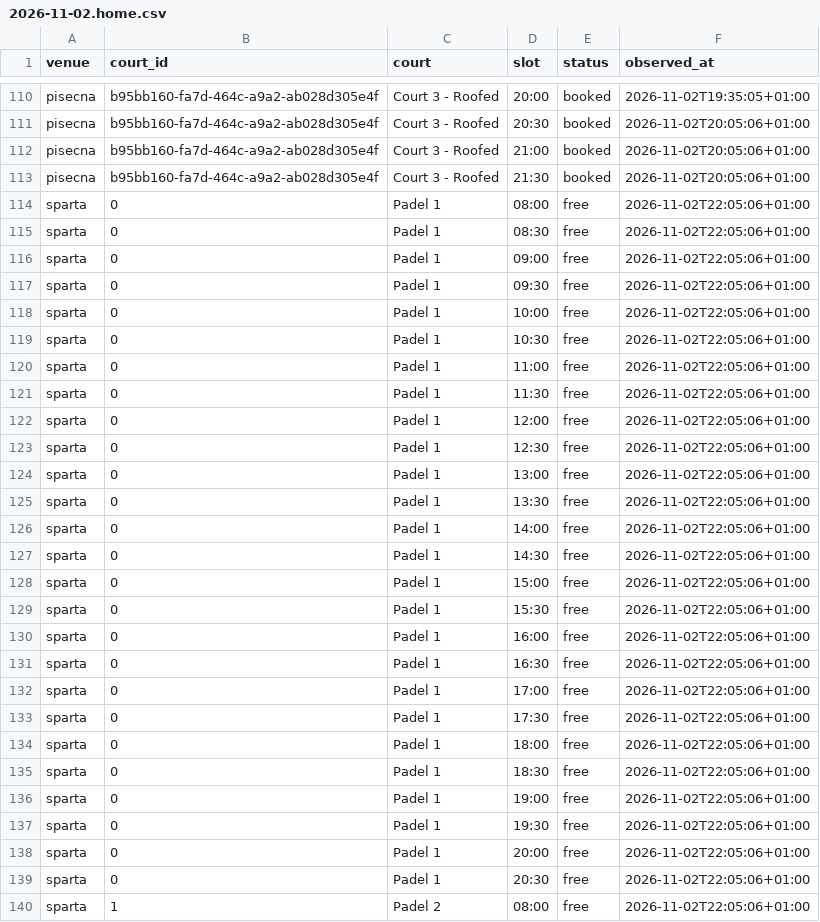
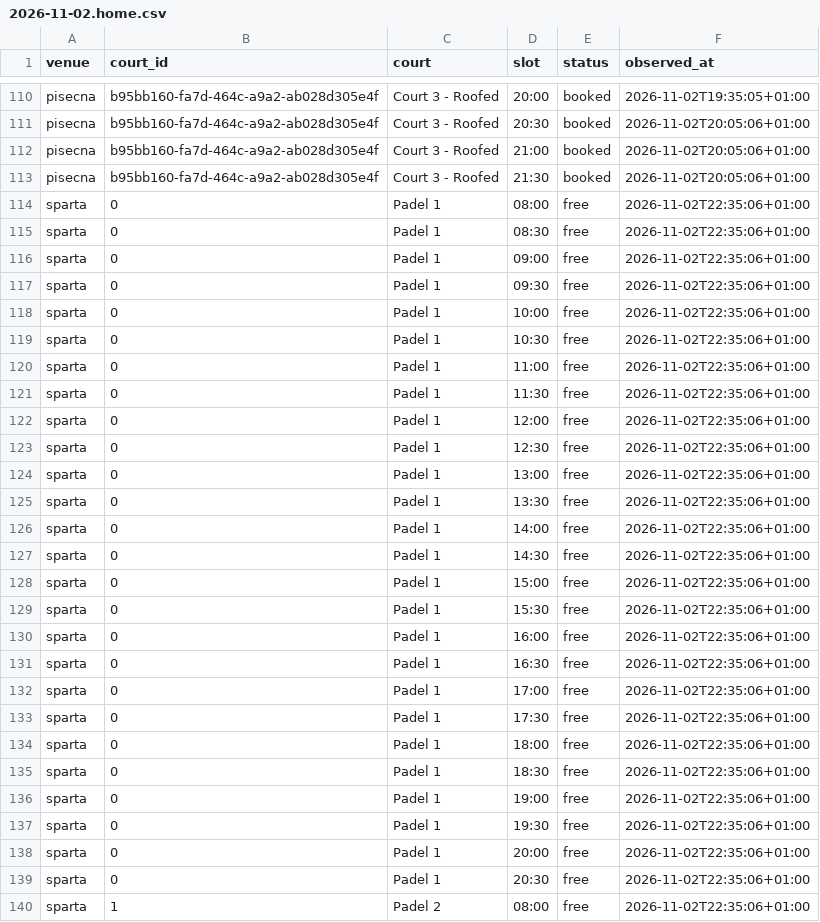
Before and after one commit to fklaban/padel-occupancy, a CSV file: data/cells/2026-11/2026-11-02.home.csv, drawn as a sheet; only a part is shown, gaps mark what is left out; the diff covers the shown part only.

```diff
--- a/data/cells/2026-11/2026-11-02.home.csv
+++ b/data/cells/2026-11/2026-11-02.home.csv
@@ -113,28 +113,28 @@ pisecna,b95bb160-fa7d-464c-a9a2-ab028d305e4f,Court 3 - Roofed,21:00,booked,2026-
 pisecna,b95bb160-fa7d-464c-a9a2-ab028d305e4f,Court 3 - Roofed,21:30,booked,2026-11-02T20:05:06+01:00
-sparta,0,Padel 1,08:00,free,2026-11-02T22:05:06+01:00
-sparta,0,Padel 1,08:30,free,2026-11-02T22:05:06+01:00
-sparta,0,Padel 1,09:00,free,2026-11-02T22:05:06+01:00
-sparta,0,Padel 1,09:30,free,2026-11-02T22:05:06+01:00
-sparta,0,Padel 1,10:00,free,2026-11-02T22:05:06+01:00
-sparta,0,Padel 1,10:30,free,2026-11-02T22:05:06+01:00
-sparta,0,Padel 1,11:00,free,2026-11-02T22:05:06+01:00
-sparta,0,Padel 1,11:30,free,2026-11-02T22:05:06+01:00
-sparta,0,Padel 1,12:00,free,2026-11-02T22:05:06+01:00
-sparta,0,Padel 1,12:30,free,2026-11-02T22:05:06+01:00
-sparta,0,Padel 1,13:00,free,2026-11-02T22:05:06+01:00
-sparta,0,Padel 1,13:30,free,2026-11-02T22:05:06+01:00
-sparta,0,Padel 1,14:00,free,2026-11-02T22:05:06+01:00
-sparta,0,Padel 1,14:30,free,2026-11-02T22:05:06+01:00
-sparta,0,Padel 1,15:00,free,2026-11-02T22:05:06+01:00
-sparta,0,Padel 1,15:30,free,2026-11-02T22:05:06+01:00
-sparta,0,Padel 1,16:00,free,2026-11-02T22:05:06+01:00
-sparta,0,Padel 1,16:30,free,2026-11-02T22:05:06+01:00
-sparta,0,Padel 1,17:00,free,2026-11-02T22:05:06+01:00
-sparta,0,Padel 1,17:30,free,2026-11-02T22:05:06+01:00
-sparta,0,Padel 1,18:00,free,2026-11-02T22:05:06+01:00
-sparta,0,Padel 1,18:30,free,2026-11-02T22:05:06+01:00
-sparta,0,Padel 1,19:00,free,2026-11-02T22:05:06+01:00
-sparta,0,Padel 1,19:30,free,2026-11-02T22:05:06+01:00
-sparta,0,Padel 1,20:00,free,2026-11-02T22:05:06+01:00
-sparta,0,Padel 1,20:30,free,2026-11-02T22:05:06+01:00
-sparta,1,Padel 2,08:00,free,2026-11-02T22:05:06+01:00
+sparta,0,Padel 1,08:00,free,2026-11-02T22:35:06+01:00
+sparta,0,Padel 1,08:30,free,2026-11-02T22:35:06+01:00
+sparta,0,Padel 1,09:00,free,2026-11-02T22:35:06+01:00
+sparta,0,Padel 1,09:30,free,2026-11-02T22:35:06+01:00
+sparta,0,Padel 1,10:00,free,2026-11-02T22:35:06+01:00
+sparta,0,Padel 1,10:30,free,2026-11-02T22:35:06+01:00
+sparta,0,Padel 1,11:00,free,2026-11-02T22:35:06+01:00
+sparta,0,Padel 1,11:30,free,2026-11-02T22:35:06+01:00
+sparta,0,Padel 1,12:00,free,2026-11-02T22:35:06+01:00
+sparta,0,Padel 1,12:30,free,2026-11-02T22:35:06+01:00
+sparta,0,Padel 1,13:00,free,2026-11-02T22:35:06+01:00
+sparta,0,Padel 1,13:30,free,2026-11-02T22:35:06+01:00
+sparta,0,Padel 1,14:00,free,2026-11-02T22:35:06+01:00
+sparta,0,Padel 1,14:30,free,2026-11-02T22:35:06+01:00
+sparta,0,Padel 1,15:00,free,2026-11-02T22:35:06+01:00
+sparta,0,Padel 1,15:30,free,2026-11-02T22:35:06+01:00
+sparta,0,Padel 1,16:00,free,2026-11-02T22:35:06+01:00
+sparta,0,Padel 1,16:30,free,2026-11-02T22:35:06+01:00
+sparta,0,Padel 1,17:00,free,2026-11-02T22:35:06+01:00
+sparta,0,Padel 1,17:30,free,2026-11-02T22:35:06+01:00
+sparta,0,Padel 1,18:00,free,2026-11-02T22:35:06+01:00
+sparta,0,Padel 1,18:30,free,2026-11-02T22:35:06+01:00
+sparta,0,Padel 1,19:00,free,2026-11-02T22:35:06+01:00
+sparta,0,Padel 1,19:30,free,2026-11-02T22:35:06+01:00
+sparta,0,Padel 1,20:00,free,2026-11-02T22:35:06+01:00
+sparta,0,Padel 1,20:30,free,2026-11-02T22:35:06+01:00
+sparta,1,Padel 2,08:00,free,2026-11-02T22:35:06+01:00
```
Also changed, not shown: 85 edited cells elsewhere in this file, data/runs.home.csv.
